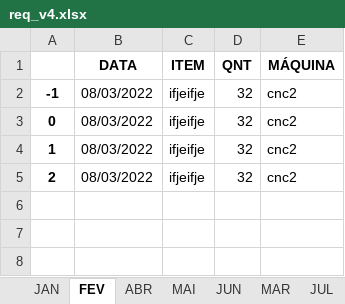
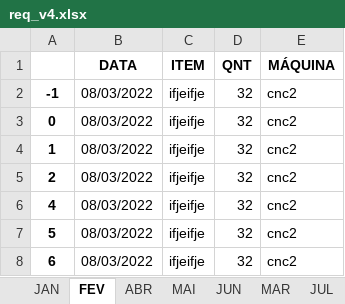
Before and after one commit to EduardoVogel/logz, an Excel workbook: req_v4.xlsx, sheet FEV, drawn as a sheet; values as stored, in another font and other column widths than the file's, no borders; the diff names each change by its address in the sheet, - before the commit and + after, or states it on an @@ line.

```diff
--- a/req_v4.xlsx (sheet FEV)
+++ b/req_v4.xlsx (sheet FEV)
+row 6: 4 | 08/03/2022 | ifjeifje | 32 | cnc2
+row 7: 5 | 08/03/2022 | ifjeifje | 32 | cnc2
+row 8: 6 | 08/03/2022 | ifjeifje | 32 | cnc2
```
Also changed, not shown: sheet ABR, sheet MAI, sheet JUN, sheet MAR, sheet JUL, sheet AGO, 4 more sheets, 8 other files.
